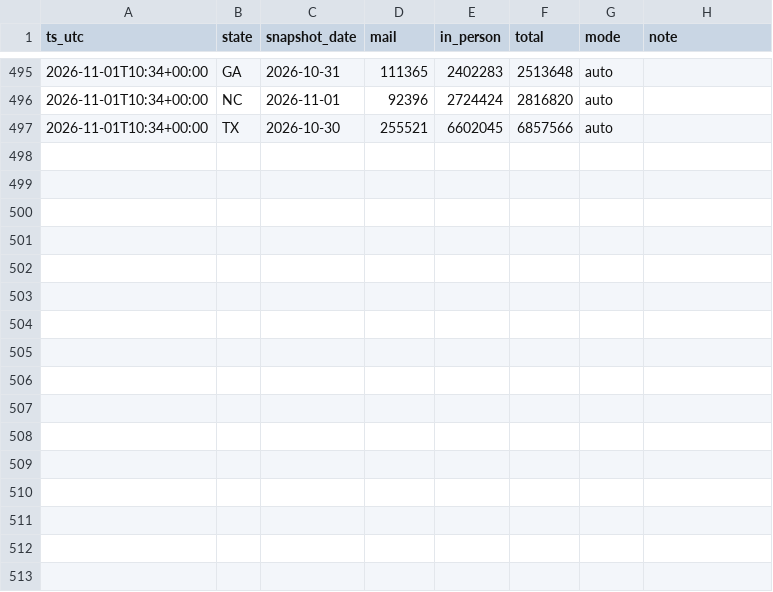
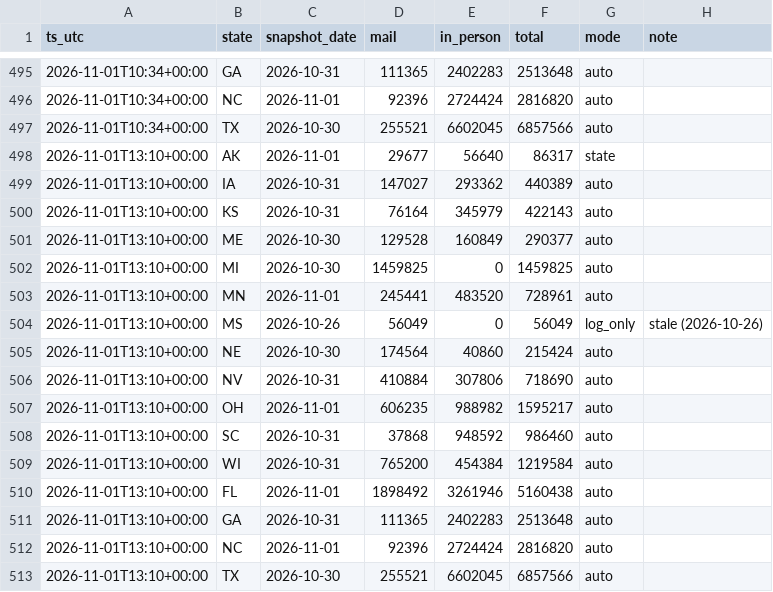
Before and after one commit to danbaer0413-cpu/election-needle, a CSV file: data/civic_early_log.csv, drawn as a sheet; only a part is shown, gaps mark what is left out.

```diff
--- a/data/civic_early_log.csv
+++ b/data/civic_early_log.csv
@@ -497 +497,17 @@ ts_utc,state,snapshot_date,mail,in_person,total,mode,note
 2026-11-01T10:34+00:00,TX,2026-10-30,255521,6602045,6857566,auto,
+2026-11-01T13:10+00:00,AK,2026-11-01,29677,56640,86317,state,
+2026-11-01T13:10+00:00,IA,2026-10-31,147027,293362,440389,auto,
+2026-11-01T13:10+00:00,KS,2026-10-31,76164,345979,422143,auto,
+2026-11-01T13:10+00:00,ME,2026-10-30,129528,160849,290377,auto,
+2026-11-01T13:10+00:00,MI,2026-10-30,1459825,0,1459825,auto,
+2026-11-01T13:10+00:00,MN,2026-11-01,245441,483520,728961,auto,
+2026-11-01T13:10+00:00,MS,2026-10-26,56049,0,56049,log_only,stale (2026-10-26)
+2026-11-01T13:10+00:00,NE,2026-10-30,174564,40860,215424,auto,
+2026-11-01T13:10+00:00,NV,2026-10-31,410884,307806,718690,auto,
+2026-11-01T13:10+00:00,OH,2026-11-01,606235,988982,1595217,auto,
+2026-11-01T13:10+00:00,SC,2026-10-31,37868,948592,986460,auto,
+2026-11-01T13:10+00:00,WI,2026-10-31,765200,454384,1219584,auto,
+2026-11-01T13:10+00:00,FL,2026-11-01,1898492,3261946,5160438,auto,
+2026-11-01T13:10+00:00,GA,2026-10-31,111365,2402283,2513648,auto,
+2026-11-01T13:10+00:00,NC,2026-11-01,92396,2724424,2816820,auto,
+2026-11-01T13:10+00:00,TX,2026-10-30,255521,6602045,6857566,auto,
```
Also changed, not shown: data/FL/governor/early.csv, data/FL/u-s-senate-special/early.csv, 5 other files.
